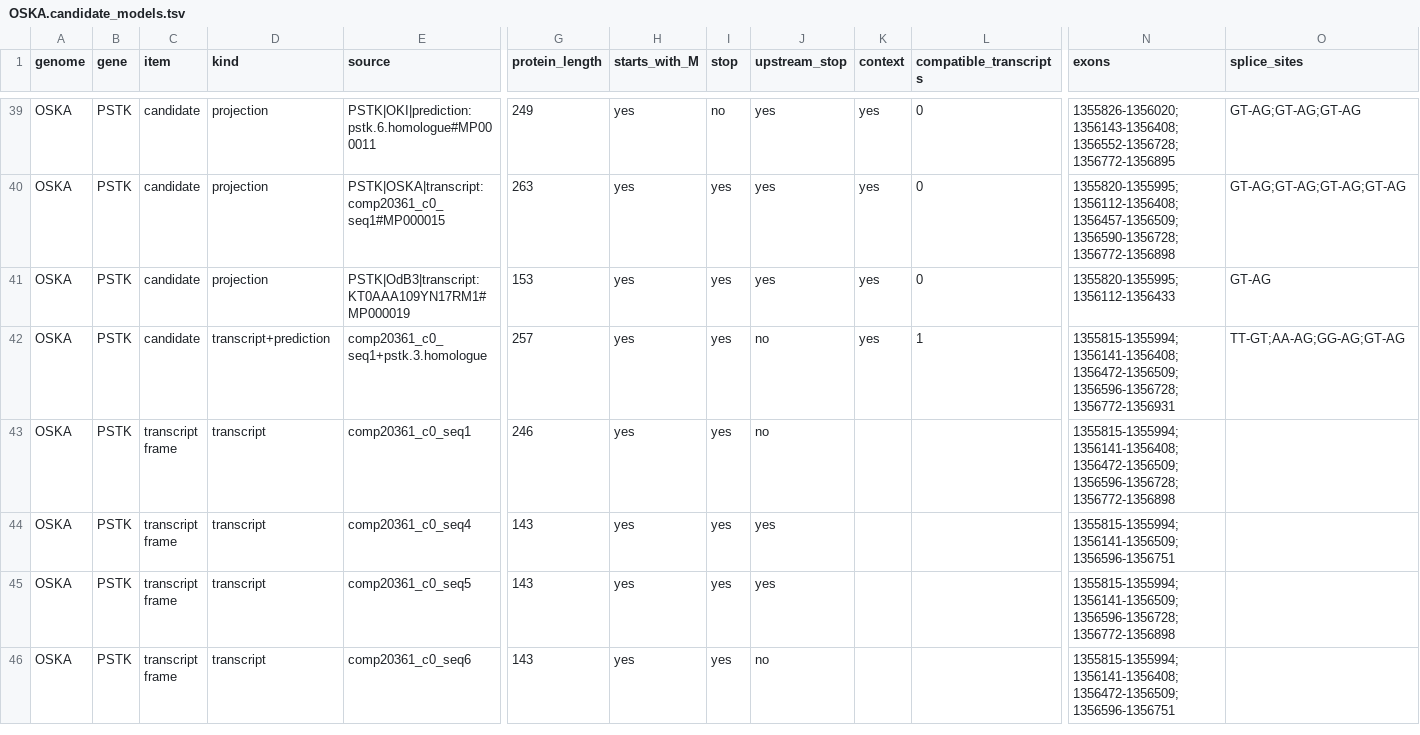
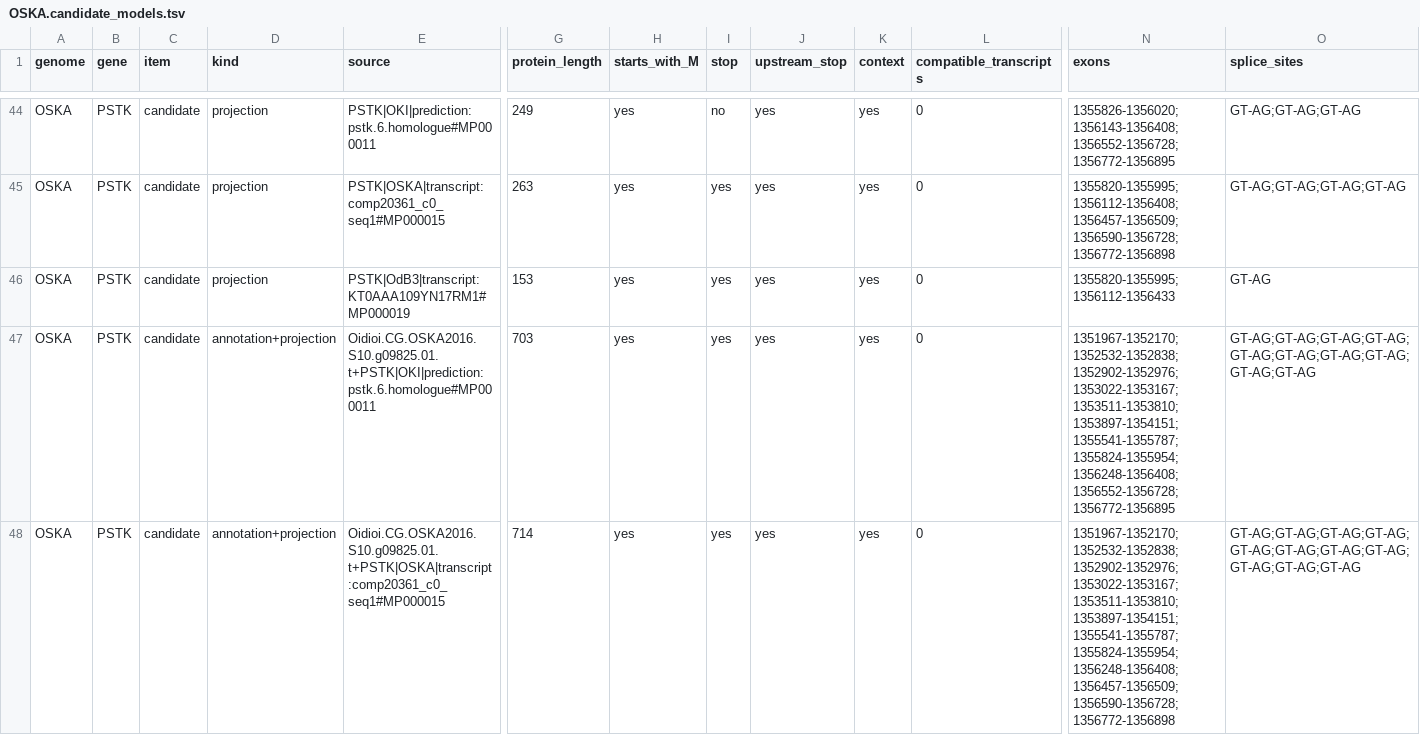
Before and after one commit to oist/LuscombeU_Oikopleura_Selenoproteins, a TSV file: curation/gold_standard_machinery/OSKA.candidate_models.tsv, drawn as a sheet; only a part is shown, gaps mark what is left out; the shorter side is filled out with more unchanged rows; rows hold the shown columns only; the diff covers the shown part only; the diff names each change by its address in the sheet, - before the commit and + after, or states it on an @@ line.

```diff
--- a/curation/gold_standard_machinery/OSKA.candidate_models.tsv
+++ b/curation/gold_standard_machinery/OSKA.candidate_models.tsv
+row 47: OSKA | PSTK | candidate | annotation+projection | Oidioi.CG.OSKA2016.S10.g09825.01.t+PSTK|OKI|prediction:pstk.6.homologue#MP000011 | 703 | yes | yes | yes | yes | 0 | 1351967-1352170;1352532-1352838;1352902-1352976;1353022-1353167;1353511-1353810;1353897-1354151;1355541-1355787;1355824-1355954;1356248-1356408;1356552-1356728;1356772-1356895 | GT-AG;GT-AG;GT-AG;GT-AG;GT-AG;GT-AG;GT-AG;GT-AG;GT-AG;GT-AG
+row 48: OSKA | PSTK | candidate | annotation+projection | Oidioi.CG.OSKA2016.S10.g09825.01.t+PSTK|OSKA|transcript:comp20361_c0_seq1#MP000015 | 714 | yes | yes | yes | yes | 0 | 1351967-1352170;1352532-1352838;1352902-1352976;1353022-1353167;1353511-1353810;1353897-1354151;1355541-1355787;1355824-1355954;1356248-1356408;1356457-1356509;1356590-1356728;1356772-1356898 | GT-AG;GT-AG;GT-AG;GT-AG;GT-AG;GT-AG;GT-AG;GT-AG;GT-AG;GT-AG;GT-AG
```
Also changed, not shown: 7 added rows elsewhere in this file, curation/gold_standard_machinery/OKI.candidate_models.tsv, curation/gold_standard_machinery/Oalb.candidate_models.tsv, 12 other files.
